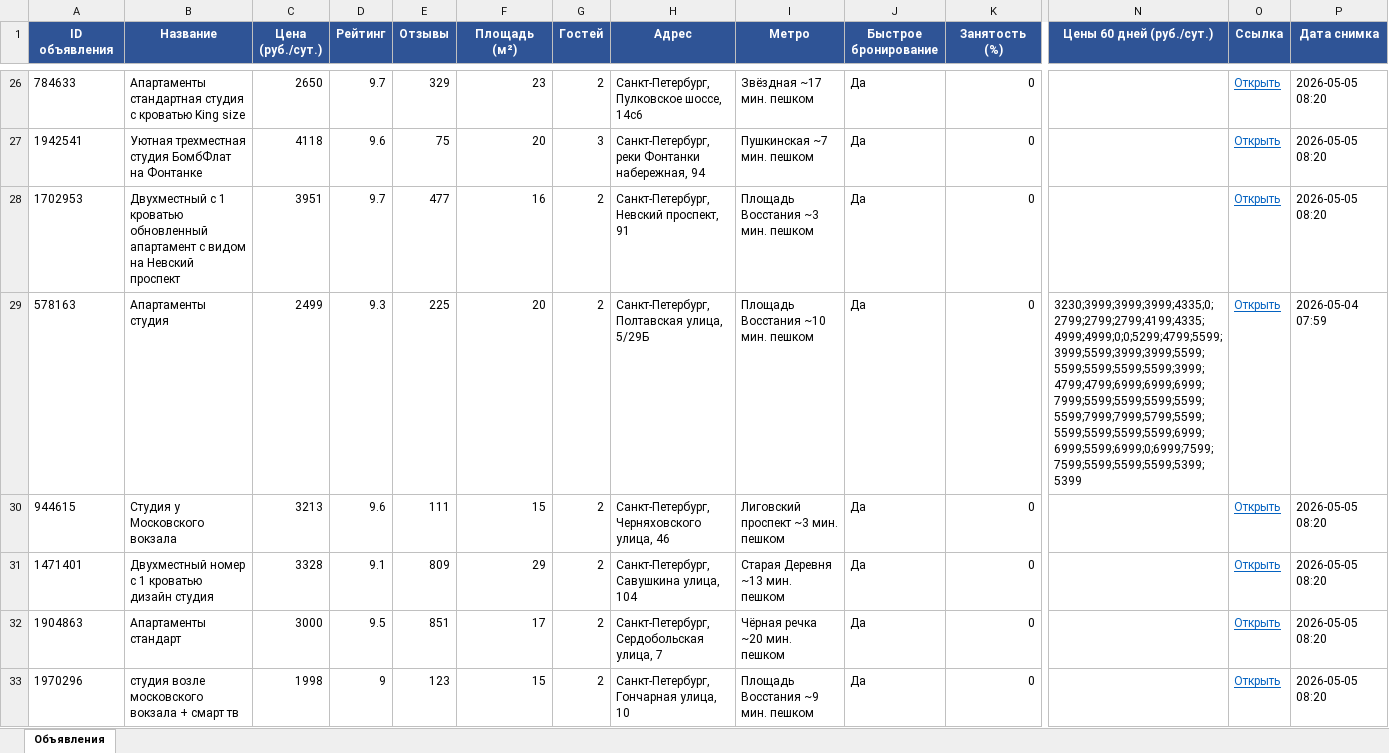
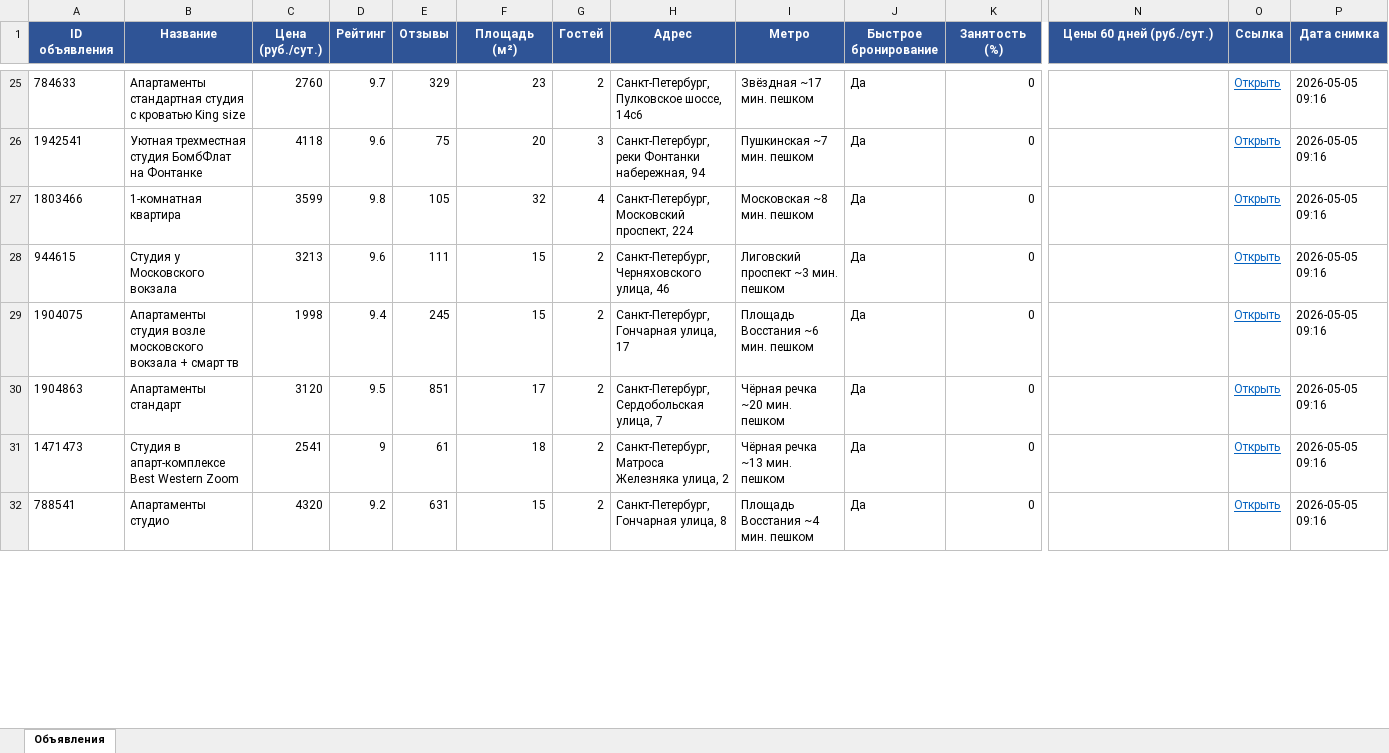
Before and after one commit to alekkss/sytochno, an Excel workbook: data/sutochno_report.xlsx, sheet Объявления, drawn as a sheet; only a part is shown, gaps mark what is left out; values as stored, in another font and other column widths than the file's, no borders; removed rows and columns are numbered as before the commit, all else as after; rows hold the shown columns only; the diff covers the shown part only; the diff names each change by its address in the sheet, - before the commit and + after, or states it on an @@ line.

```diff
--- a/data/sutochno_report.xlsx (sheet Объявления)
+++ b/data/sutochno_report.xlsx (sheet Объявления)
-C25 (Цена (руб./сут.)): 2650
+C25 (Цена (руб./сут.)): 2760
-P25:P26 (Дата снимка): 2026-05-05 08:20
+P25:P26 (Дата снимка): 2026-05-05 09:16
-row 28: 1702953 | Двухместный с 1 кроватью обновленный апартамент с видом на Невский проспект | 3951 | 9.7 | 477 | 16 | 2 | Санкт-Петербург, Невский проспект, 91 | Площадь Восстания ~3 мин. пешком | Да | 0 |  | Открыть | 2026-05-05 08:20
-row 29: 578163 | Апартаменты студия | 2499 | 9.3 | 225 | 20 | 2 | Санкт-Петербург, Полтавская улица, 5/29Б | Площадь Восстания ~10 мин. пешком | Да | 0 | 3230;3999;3999;3999;4335;0;2799;2799;2799;4199;4335;4999;4999;0;0;5299;4799;5599;3999;5599;3999;3999;5599;5599;5599;5599;5599;3999;4799;4799;6999;6999;6999;7999;5599;5599;5599;5599;5599;7999;7999;5799;5599;5599;5599;5599;5599;6999;6999;5599;6999;0;6999;7599;7599;5599;5599;5599;5399;5399 | Открыть | 2026-05-04 07:59
+row 27: 1803466 | 1-комнатная квартира | 3599 | 9.8 | 105 | 32 | 4 | Санкт-Петербург, Московский проспект, 224 | Московская ~8 мин. пешком | Да | 0 |  | Открыть | 2026-05-05 09:16
-P28 (Дата снимка): 2026-05-05 08:20
+P28 (Дата снимка): 2026-05-05 09:16
-row 31: 1471401 | Двухместный номер с 1 кроватью дизайн студия | 3328 | 9.1 | 809 | 29 | 2 | Санкт-Петербург, Савушкина улица, 104 | Старая Деревня ~13 мин. пешком | Да | 0 |  | Открыть | 2026-05-05 08:20
+row 29: 1904075 | Апартаменты студия возле московского вокзала + смарт тв | 1998 | 9.4 | 245 | 15 | 2 | Санкт-Петербург, Гончарная улица, 17 | Площадь Восстания ~6 мин. пешком | Да | 0 |  | Открыть | 2026-05-05 09:16
-C30 (Цена (руб./сут.)): 3000
+C30 (Цена (руб./сут.)): 3120
-P30 (Дата снимка): 2026-05-05 08:20
+P30 (Дата снимка): 2026-05-05 09:16
+row 31: 1471473 | Студия в апарт-комплексе Best Western Zoom | 2541 | 9 | 61 | 18 | 2 | Санкт-Петербург, Матроса Железняка улица, 2 | Чёрная речка ~13 мин. пешком | Да | 0 |  | Открыть | 2026-05-05 09:16
-A32 (ID объявления): 1970296
+A32 (ID объявления): 788541
-B32 (Название): студия возле московского вокзала + смарт тв
+B32 (Название): Апартаменты студио
-C32 (Цена (руб./сут.)): 1998
+C32 (Цена (руб./сут.)): 4320
-D32 (Рейтинг): 9
+D32 (Рейтинг): 9.2
-E32 (Отзывы): 123
+E32 (Отзывы): 631
-H32 (Адрес): Санкт-Петербург, Гончарная улица, 10
+H32 (Адрес): Санкт-Петербург, Гончарная улица, 8
-I32 (Метро): Площадь Восстания ~9 мин. пешком
+I32 (Метро): Площадь Восстания ~4 мин. пешком
-P32 (Дата снимка): 2026-05-05 08:20
+P32 (Дата снимка): 2026-05-05 09:16
```
Also changed, not shown: 17 added rows, 29 removed rows and 84 edited cells elsewhere in this sheet, 2 other files.
